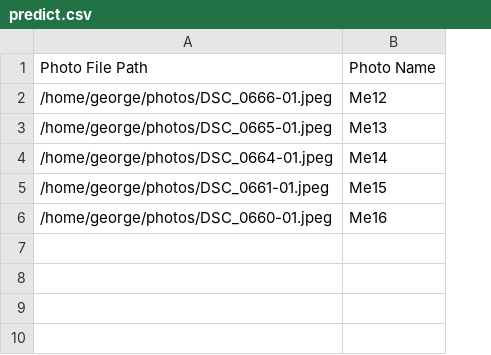
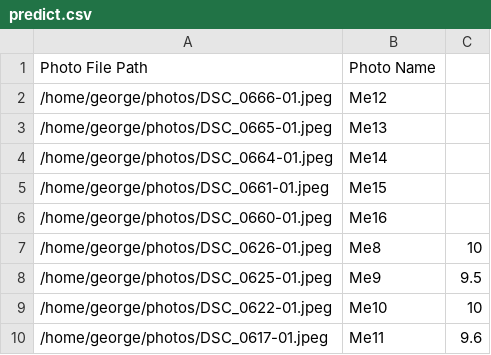
Before and after one commit to Balerip/Analyst, a CSV file: integration_testing/image_testing/predict.csv, drawn as a sheet; the diff names each change by its address in the sheet, - before the commit and + after, or states it on an @@ line.

Commit message:
Image hisotgram and mode analysis for images (#188)
* re-enabled ludwig output

* fixed sequence=None value bug, added ImageHash requirements

* wroking towards getting image hashing down

* added images comparison to get_value_bucket via prediting with the kmean algorithm

* changed fit to predict

* fixed the way y from the img histogram is generated

* making x from the image histogram a list

* corrected image histogram by adding closest img to the cluster center on the x column

* added debugging capacity

* small correction

```diff
--- a/integration_testing/image_testing/predict.csv
+++ b/integration_testing/image_testing/predict.csv
+column C, empty
+row 7: /home/george/photos/DSC_0626-01.jpeg | Me8 | 10
+row 8: /home/george/photos/DSC_0625-01.jpeg | Me9 | 9.5
+row 9: /home/george/photos/DSC_0622-01.jpeg | Me10 | 10
+row 10: /home/george/photos/DSC_0617-01.jpeg | Me11 | 9.6
```
Also changed, not shown: integration_testing/image_testing/train.csv, 7 other files.
